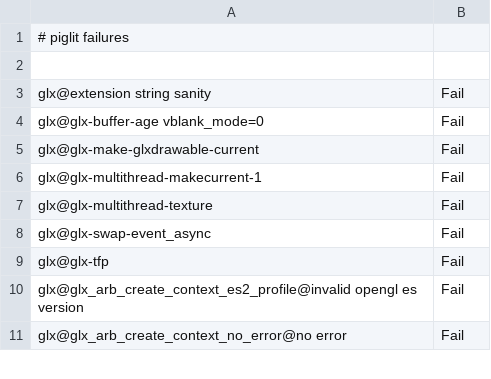
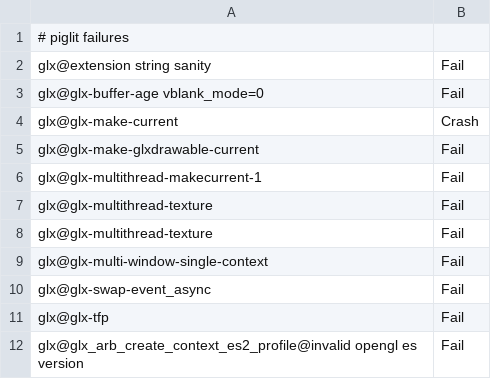
Before and after one commit to wmjb/mesa-trinity, a CSV file: src/gallium/drivers/radeonsi/ci/gfx8-polaris11-fail.csv, drawn as a sheet; only a part is shown; the shorter side is filled out with more unchanged rows.

```diff
--- a/src/gallium/drivers/radeonsi/ci/gfx8-polaris11-fail.csv
+++ b/src/gallium/drivers/radeonsi/ci/gfx8-polaris11-fail.csv
@@ -1,5 +1,5 @@
 # piglit failures
-
 glx@extension string sanity,Fail
 glx@glx-buffer-age vblank_mode=0,Fail
+glx@glx-make-current,Crash
 glx@glx-make-glxdrawable-current,Fail
@@ -7,2 +7,4 @@ glx@glx-multithread-makecurrent-1,Fail
 glx@glx-multithread-texture,Fail
+glx@glx-multithread-texture,Fail
+glx@glx-multi-window-single-context,Fail
 glx@glx-swap-event_async,Fail
```
Also changed, not shown: src/gallium/drivers/radeonsi/ci/gfx10_3-navi21-fail.csv, src/gallium/drivers/radeonsi/ci/gfx9-raven-fail.csv, 21 other files.
